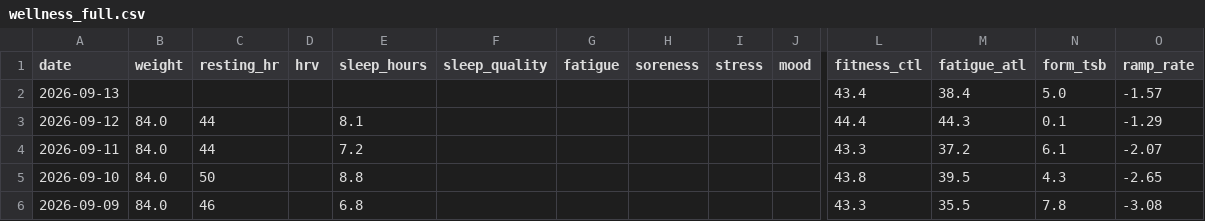
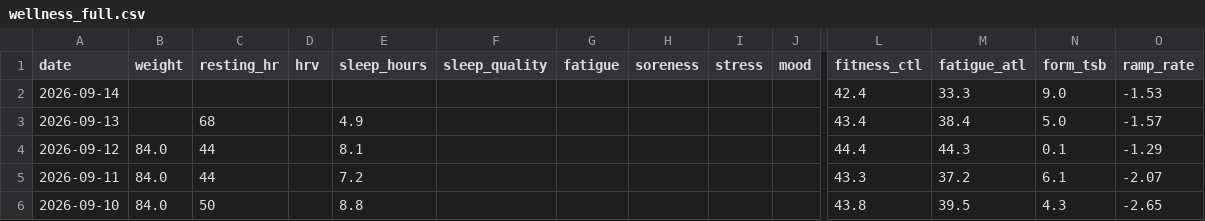
Before and after one commit to basch1117/trainingdata, a CSV file: wellness_full.csv, drawn as a sheet; only a part is shown, gaps mark what is left out; the shorter side is filled out with more unchanged rows; addresses are those after the commit; rows hold the shown columns only; the diff names each change by its address in the sheet, - before the commit and + after, or states it on an @@ line.

Commit message:
Update training data 2026-09-14

```diff
--- a/wellness_full.csv
+++ b/wellness_full.csv
+row 2: 2026-09-14 |  |  |  |  |  |  |  |  |  | 42.4 | 33.3 | 9.0 | -1.53
-C3 (resting_hr): (empty)
+C3 (resting_hr): 68
-E3 (sleep_hours): (empty)
+E3 (sleep_hours): 4.9
```
Also changed, not shown: wellness_12weeks.csv, 2 other files.
